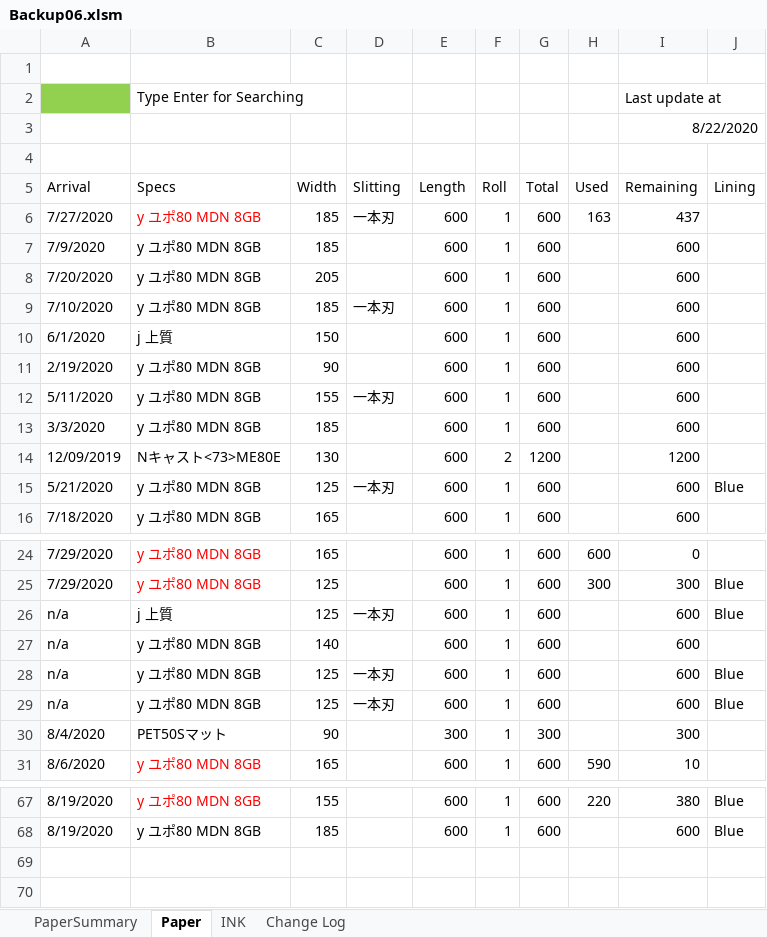
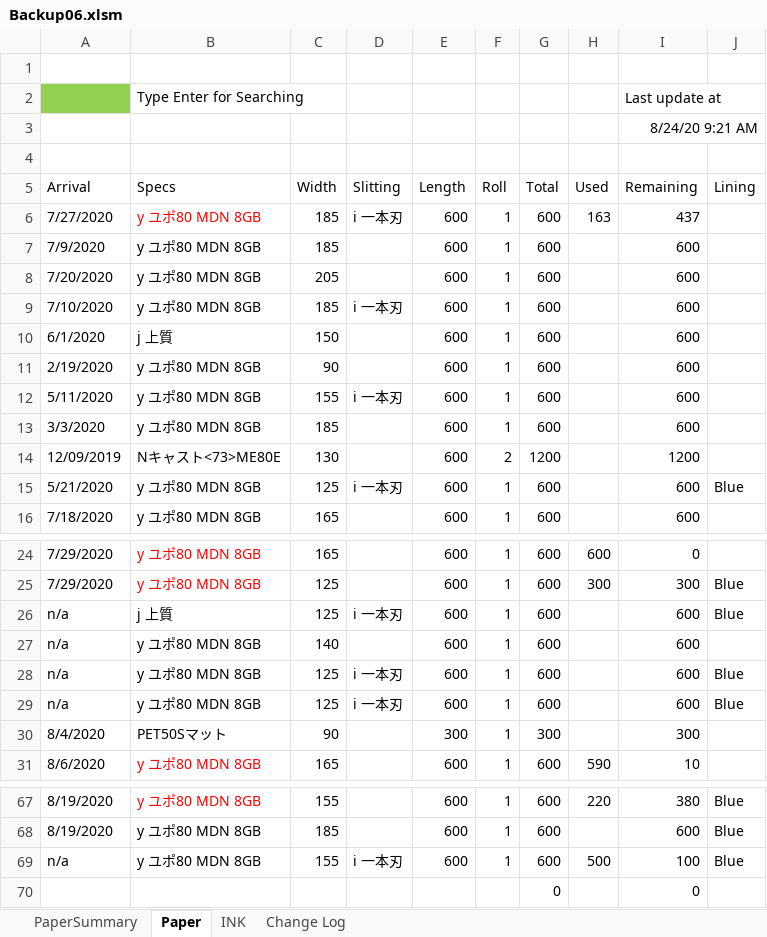
Before and after one commit to vicktor9450/demoSKU, an Excel workbook: Backup06.xlsm, sheet Paper, drawn as a sheet; only a part is shown, gaps mark what is left out; values as stored, in another font and other column widths than the file's, no borders; charts and pictures and table styles not drawn; the diff covers the shown part only; the diff names each change by its address in the sheet, - before the commit and + after, or states it on an @@ line.

```diff
--- a/Backup06.xlsm (sheet Paper)
+++ b/Backup06.xlsm (sheet Paper)
-I3 (Remaining): 8/22/2020
+I3 (Remaining): 8/24/20 9:21 AM
-D6 (Slitting): 一本刃
+D6 (Slitting): i 一本刃
-D9 (Slitting): 一本刃
+D9 (Slitting): i 一本刃
-D12 (Slitting): 一本刃
+D12 (Slitting): i 一本刃
-D15 (Slitting): 一本刃
+D15 (Slitting): i 一本刃
-D26 (Slitting): 一本刃
+D26 (Slitting): i 一本刃
-D28:D29 (Slitting): 一本刃
+D28:D29 (Slitting): i 一本刃
+row 69: n/a | y ユポ80 MDN 8GB | 155 | i 一本刃 | 600 | 1 | 600 | 500 | 100 | Blue
+row 70:  |  |  |  |  |  | 0 |  | 0
```
Also changed, not shown: 2 edited cells elsewhere in this sheet, sheet PaperSummary, sheet INK, hidden cells, 1 other file.
